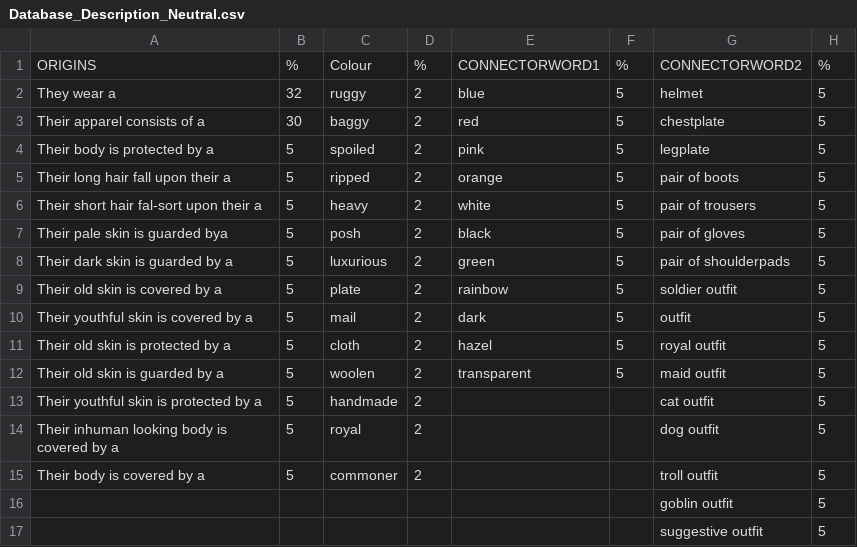
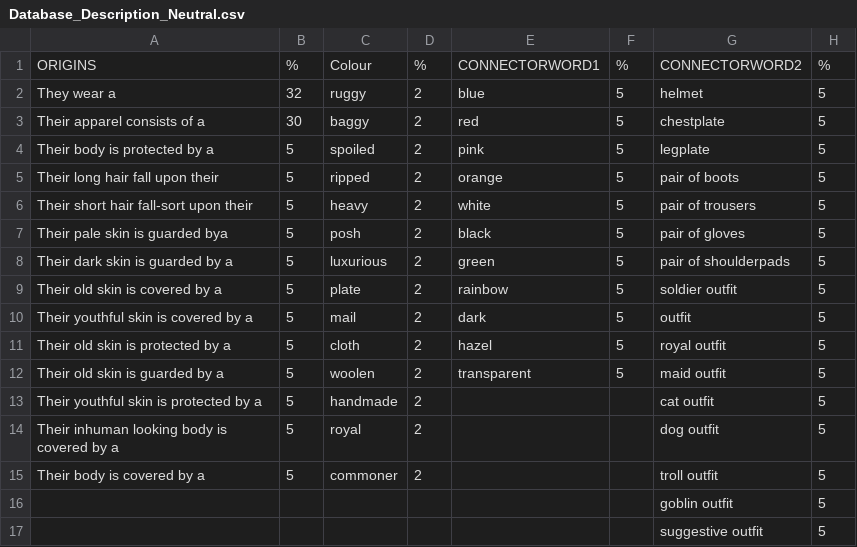
Before and after one commit to SavLef/ProceduralGenerationCharacters, a CSV file: PCG_Character/Database_Description_Neutral.csv, drawn as a sheet; only a part is shown; the diff names each change by its address in the sheet, - before the commit and + after, or states it on an @@ line.

```diff
--- a/PCG_Character/Database_Description_Neutral.csv
+++ b/PCG_Character/Database_Description_Neutral.csv
-A5: Their long hair fall upon their a
+A5: Their long hair fall upon their
-A6: Their short hair fal-sort upon their a
+A6: Their short hair fall-sort upon their
```
Also changed, not shown: 18 other files.
